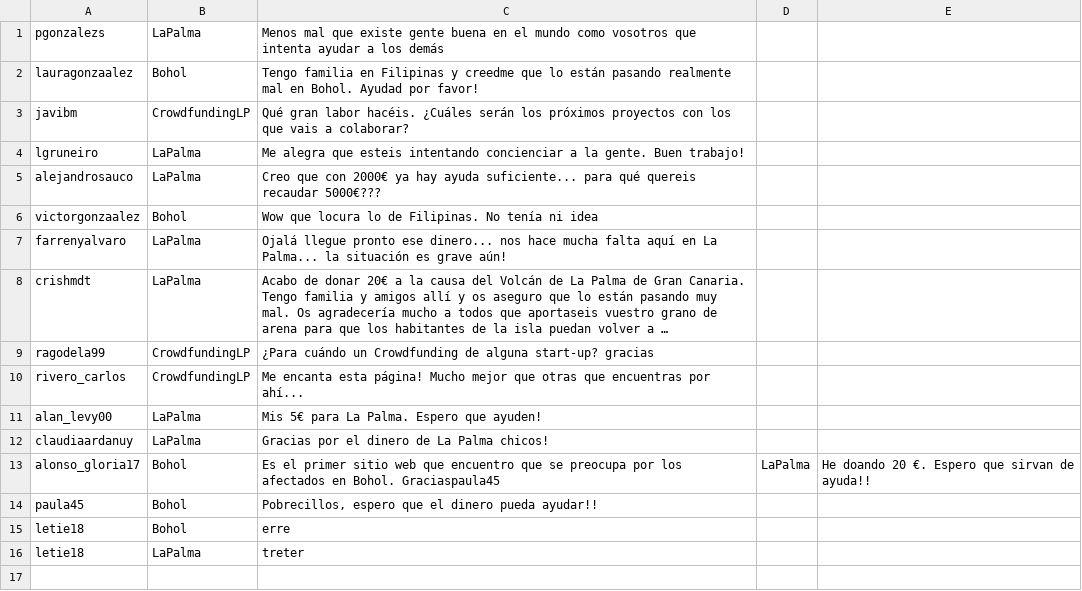
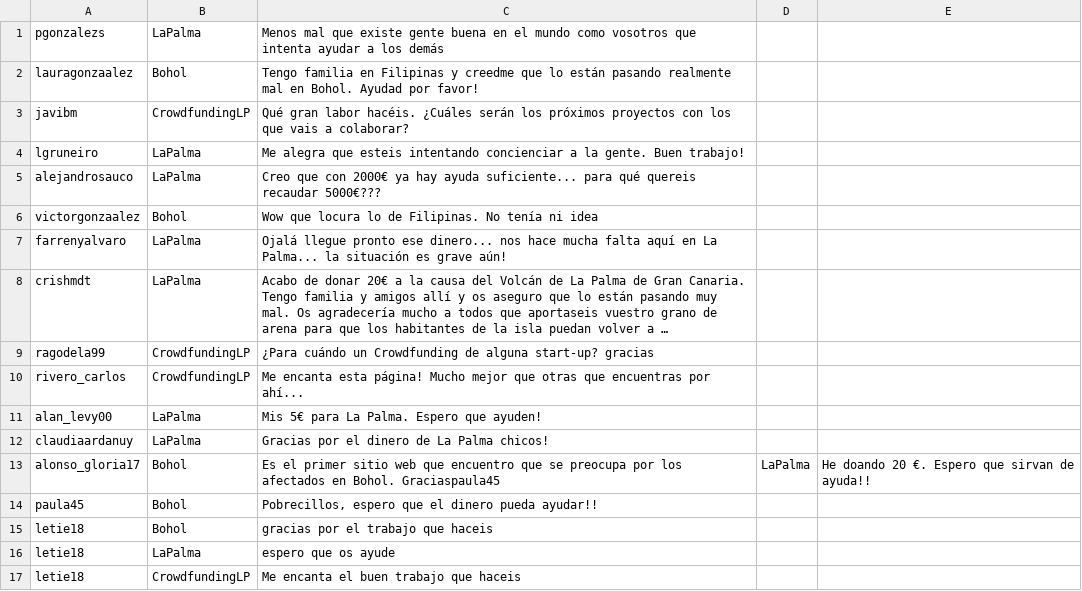
Before and after one commit to pgonzalezs1999/Web_de_crowdfunding, a CSV file: crowdfunding_lp/database/comentarios.csv, drawn as a sheet; long unchanged cells end in ….

```diff
--- a/crowdfunding_lp/database/comentarios.csv
+++ b/crowdfunding_lp/database/comentarios.csv
@@ -14,3 +14,4 @@ alonso_gloria17,Bohol,Es el primer sitio web que encuentro que se preocupa por l
 paula45,Bohol,"Pobrecillos, espero que el dinero pueda ayudar!!"
-letie18,Bohol,erre
-letie18,LaPalma,treter
+letie18,Bohol, gracias por el trabajo que haceis
+letie18,LaPalma, espero que os ayude
+letie18,CrowdfundingLP,"Me encanta el buen trabajo que haceis "
```
Also changed, not shown: 1 other file.
